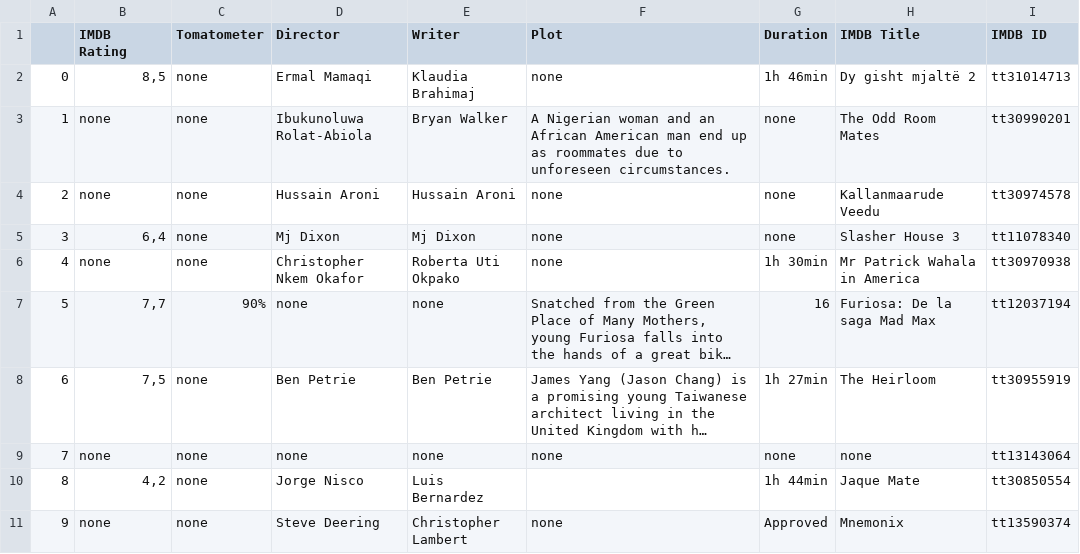
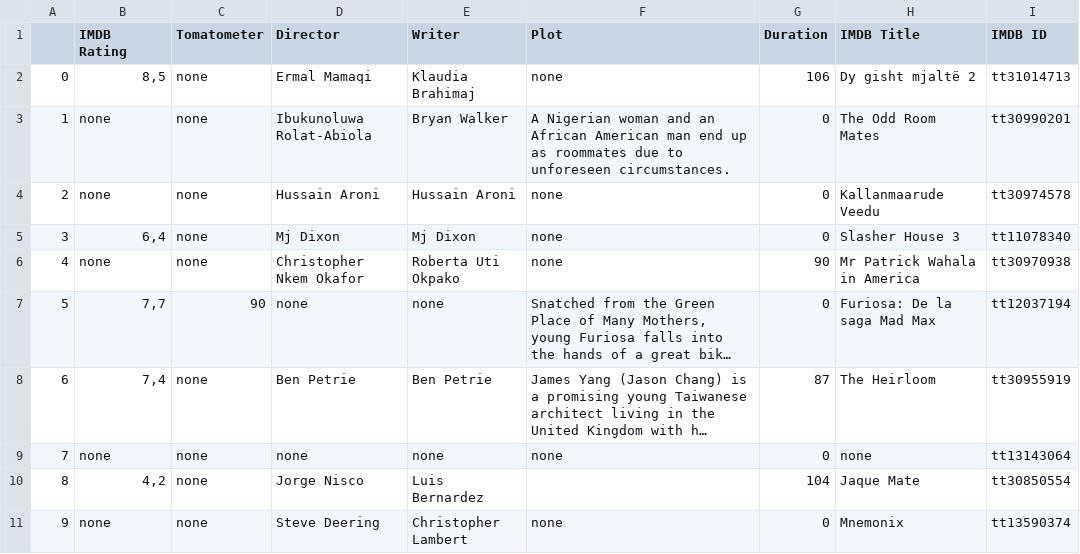
Before and after one commit to carla-caracola/cinema_extract_project, a CSV file: movies_selenium_data.csv, drawn as a sheet; long unchanged cells end in …; the diff names each change by its address in the sheet, - before the commit and + after, or states it on an @@ line.

Commit message:
add functions to transform duration and score data into intengers

```diff
--- a/movies_selenium_data.csv
+++ b/movies_selenium_data.csv
-G2 (Duration): 1h 46min
+G2 (Duration): 106
-G3:G5 (Duration): none
+G3:G5 (Duration): 0
-G6 (Duration): 1h 30min
+G6 (Duration): 90
-C7 (Tomatometer): 90%
+C7 (Tomatometer): 90
-G7 (Duration): 16
+G7 (Duration): 0
-B8 (IMDB Rating): 7,5
+B8 (IMDB Rating): 7,4
-G8 (Duration): 1h 27min
+G8 (Duration): 87
-G9 (Duration): none
+G9 (Duration): 0
-G10 (Duration): 1h 44min
+G10 (Duration): 104
-G11 (Duration): Approved
+G11 (Duration): 0
```
Also changed, not shown: 1 other file.
